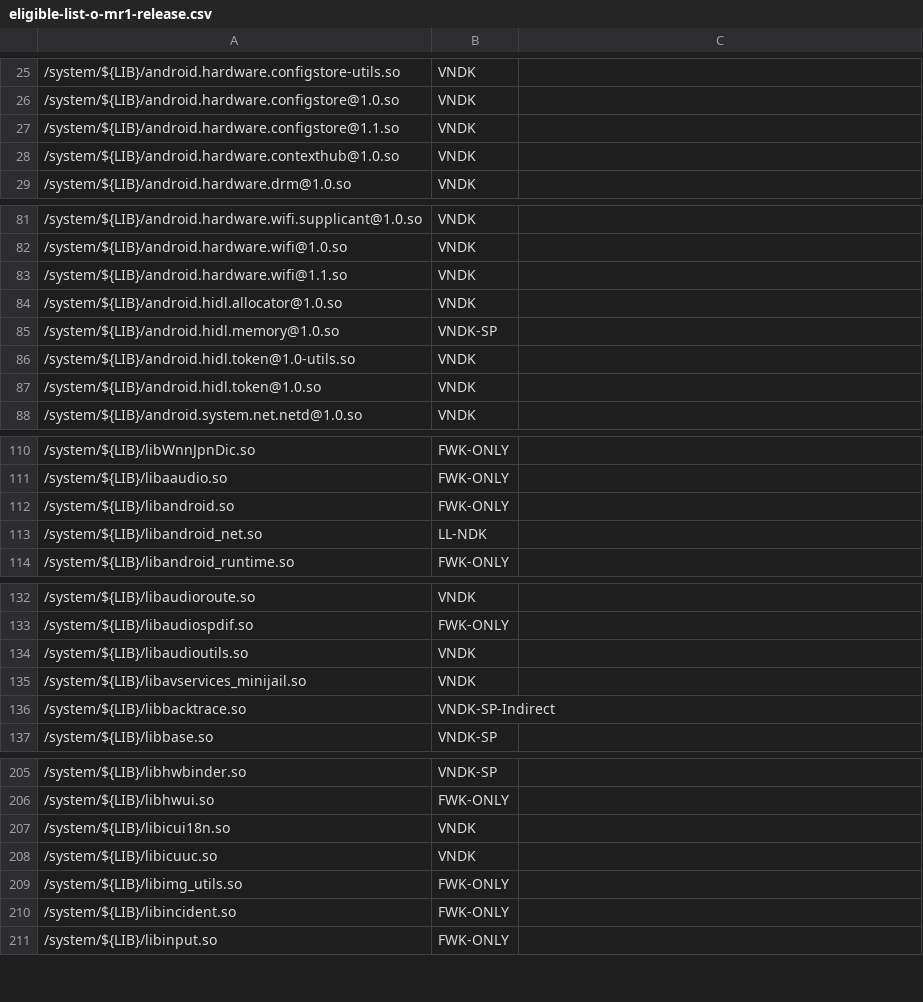
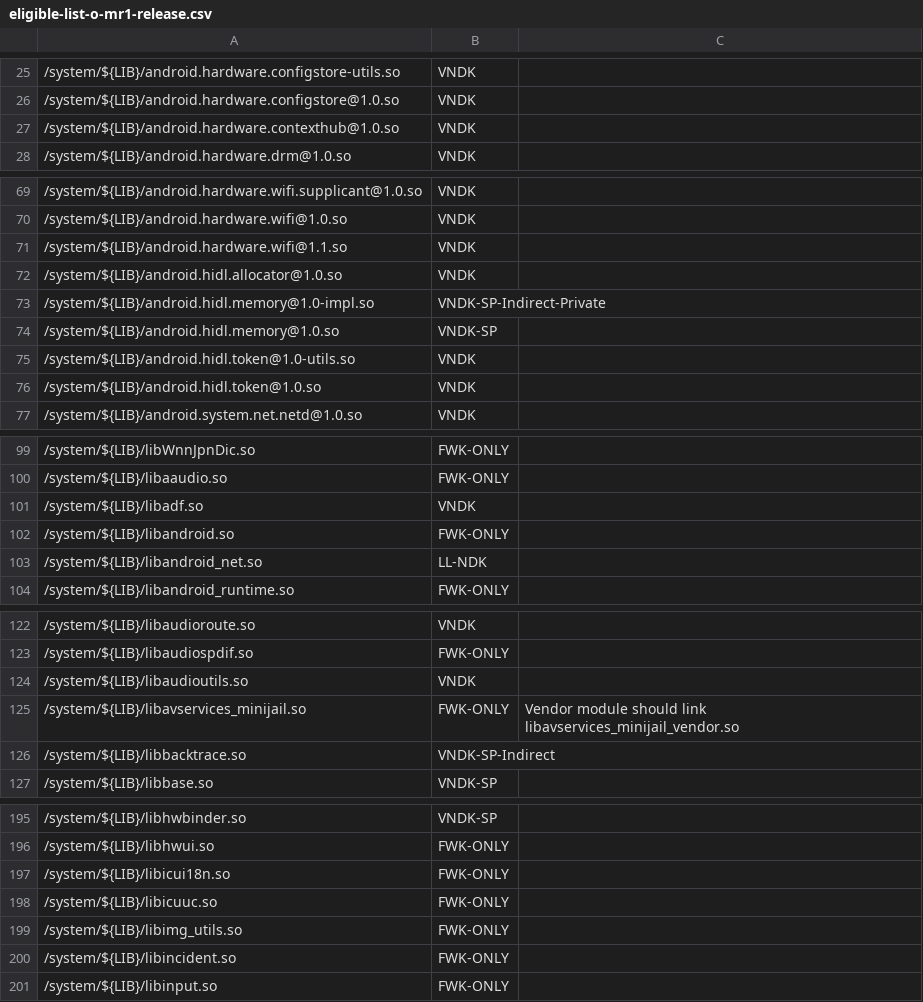
Before and after one commit to bluestacks/development-a16, a CSV file: vndk/tools/definition-tool/datasets/eligible-list-o-mr1-release.csv, drawn as a sheet; only a part is shown, gaps mark what is left out; removed rows and columns are numbered as before the commit, all else as after; the diff covers the shown part only; the diff names each change by its address in the sheet, - before the commit and + after, or states it on an @@ line.

Commit message:
vndk-def: Update eligible-list-o-mr1-release.csv
This commit adds latest eligible-list-o-mr1-release.csv and removes stale
shared libraries.

* Add libadf.so to VNDK

* Add android.hardware.camera.device@3.3.so

* Split libminijail.so to libminijail.so and libminijail_vendor.so.

* Split libavservices_minijail.so to libavservices_minijail.so and
  libavservices_minijail_vendor.so.

* Relabel libicui18n.so and libicuuc.so to FWK-ONLY.

Bug: 64503245
Test: Compare the output of vndk_definition_tool.py and no changes.
Change-Id: Ia1d84eaad8efd5dc53aaf4a50a6f9214173bdb69

```diff
--- a/vndk/tools/definition-tool/datasets/eligible-list-o-mr1-release.csv
+++ b/vndk/tools/definition-tool/datasets/eligible-list-o-mr1-release.csv
-row 27: /system/${LIB}/android.hardware.configstore@1.1.so | VNDK
+row 73: /system/${LIB}/android.hidl.memory@1.0-impl.so | VNDK-SP-Indirect-Private
+row 101: /system/${LIB}/libadf.so | VNDK
-B125: VNDK
+B125: FWK-ONLY
-C125: (empty)
+C125: Vendor module should link libavservices_minijail_vendor.so
-B197:B198: VNDK
+B197:B198: FWK-ONLY
```
Also changed, not shown: 7 added rows, 33 removed rows and 8 edited cells elsewhere in this file.
